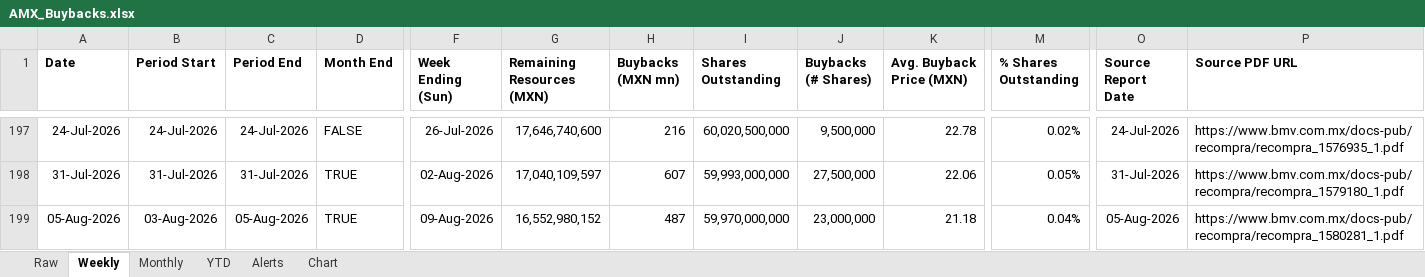
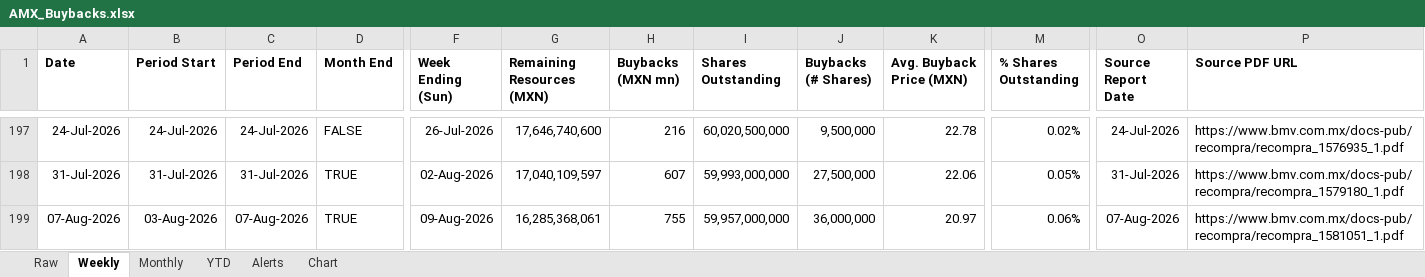
Before and after one commit to rafaelxoliver4-art/amx-buyback-tracker, an Excel workbook: output/AMX_Buybacks.xlsx, sheet Weekly, drawn as a sheet; only a part is shown, gaps mark what is left out; values as stored, in another font and other column widths than the file's, no borders; the diff names each change by its address in the sheet, - before the commit and + after, or states it on an @@ line.

```diff
--- a/output/AMX_Buybacks.xlsx (sheet Weekly)
+++ b/output/AMX_Buybacks.xlsx (sheet Weekly)
-A199 (Date): 05-Aug-2026
+A199 (Date): 07-Aug-2026
-C199 (Period End): 05-Aug-2026
+C199 (Period End): 07-Aug-2026
-G199 (Remaining Resources (MXN)): 16,552,980,152
+G199 (Remaining Resources (MXN)): 16,285,368,061
-H199 (Buybacks (MXN mn)): 487
+H199 (Buybacks (MXN mn)): 755
-I199 (Shares Outstanding): 59,970,000,000
+I199 (Shares Outstanding): 59,957,000,000
-J199 (Buybacks (# Shares)): 23,000,000
+J199 (Buybacks (# Shares)): 36,000,000
-K199 (Avg. Buyback Price (MXN)): 21.18
+K199 (Avg. Buyback Price (MXN)): 20.97
-M199 (% Shares Outstanding): 0.04%
+M199 (% Shares Outstanding): 0.06%
-O199 (Source Report Date): 05-Aug-2026
+O199 (Source Report Date): 07-Aug-2026
-P199 (Source PDF URL): https://www.bmv.com.mx/docs-pub/recompra/recompra_1580281_1.pdf
+P199 (Source PDF URL): https://www.bmv.com.mx/docs-pub/recompra/recompra_1581051_1.pdf
```
Also changed, not shown: sheet Monthly, sheet Raw, sheet YTD, sheet Alerts, 5 other files.
